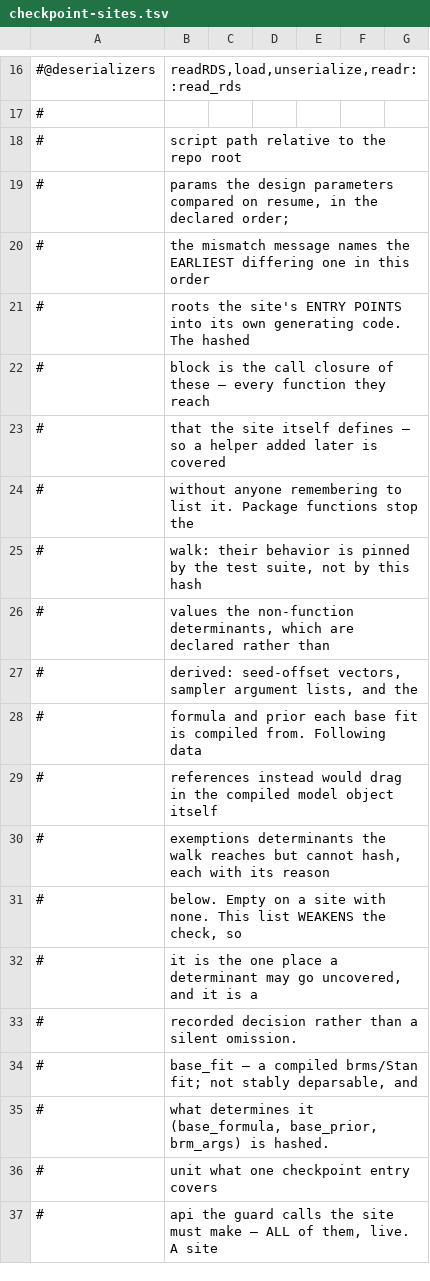
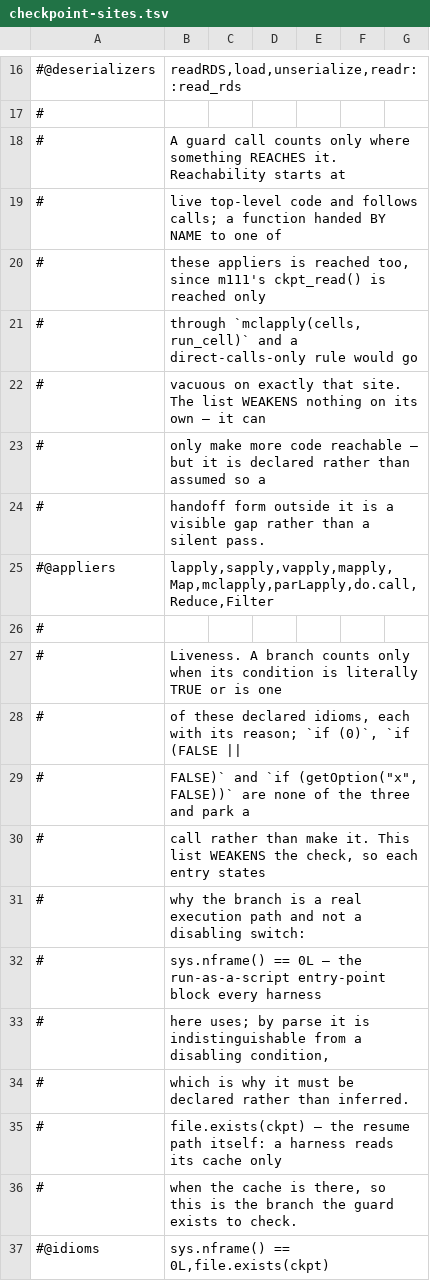
Before and after one commit to jmgirard/intraclass, a TSV file: data-raw/checkpoint-sites.tsv, drawn as a sheet; only a part is shown, gaps mark what is left out; the shorter side is filled out with more unchanged rows; the diff covers the shown part only.

```diff
--- a/data-raw/checkpoint-sites.tsv
+++ b/data-raw/checkpoint-sites.tsv
@@ -17 +17,21 @@
 #
+#	A guard call counts only where something REACHES it. Reachability starts at
+#	live top-level code and follows calls; a function handed BY NAME to one of
+#	these appliers is reached too, since m111's ckpt_read() is reached only
+#	through `mclapply(cells, run_cell)` and a direct-calls-only rule would go
+#	vacuous on exactly that site. The list WEAKENS nothing on its own — it can
+#	only make more code reachable — but it is declared rather than assumed so a
+#	handoff form outside it is a visible gap rather than a silent pass.
+#@appliers	lapply,sapply,vapply,mapply,Map,mclapply,parLapply,do.call,Reduce,Filter
+#
+#	Liveness. A branch counts only when its condition is literally TRUE or is one
+#	of these declared idioms, each with its reason; `if (0)`, `if (FALSE ||
+#	FALSE)` and `if (getOption("x", FALSE))` are none of the three and park a
+#	call rather than make it. This list WEAKENS the check, so each entry states
+#	why the branch is a real execution path and not a disabling switch:
+#	  sys.nframe() == 0L — the run-as-a-script entry-point block every harness
+#	    here uses; by parse it is indistinguishable from a disabling condition,
+#	    which is why it must be declared rather than inferred.
+#	  file.exists(ckpt) — the resume path itself: a harness reads its cache only
+#	    when the cache is there, so this is the branch the guard exists to check.
+#@idioms	sys.nframe() == 0L,file.exists(ckpt)
```
Also changed, not shown: 24 added rows elsewhere in this file, data-raw/record-claims.tsv, 10 other files.
